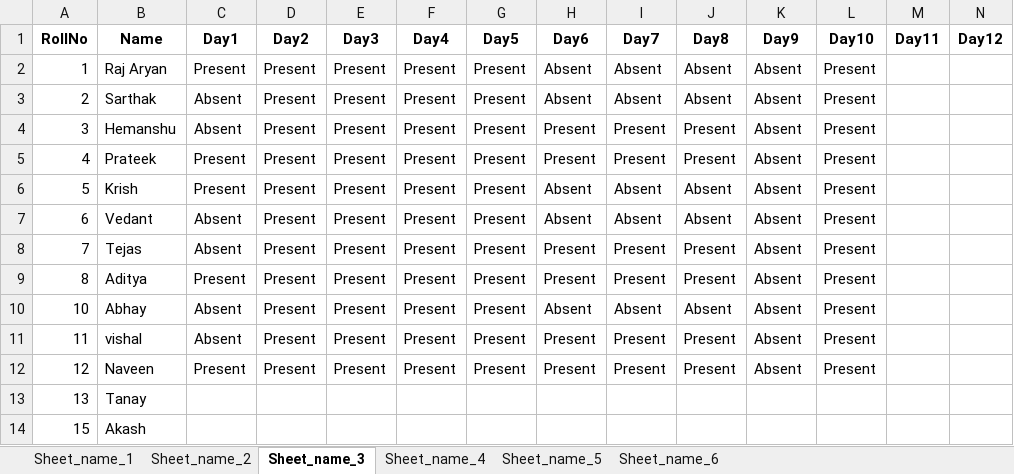
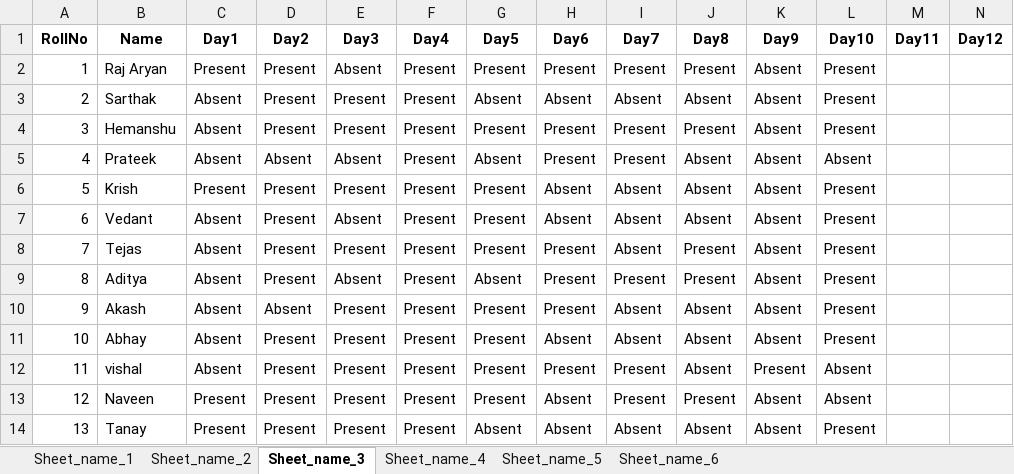
Before and after one commit to Raj2503/ITW-1-Group-Project, an Excel workbook: output.xlsx, sheet Sheet_name_3, drawn as a sheet; only a part is shown; values as stored, in another font and other column widths than the file's, no borders; removed rows and columns are numbered as before the commit, all else as after; rows hold the shown columns only; the diff names each change by its address in the sheet, - before the commit and + after, or states it on an @@ line.

```diff
--- a/output.xlsx (sheet Sheet_name_3)
+++ b/output.xlsx (sheet Sheet_name_3)
-E2 (Day3): Present
+E2 (Day3): Absent
-H2 (Day6): Absent
+H2 (Day6): Present
-I2 (Day7): Absent
+I2 (Day7): Present
-J2 (Day8): Absent
+J2 (Day8): Present
-G3 (Day5): Present
+G3 (Day5): Absent
-C5 (Day1): Present
+C5 (Day1): Absent
-D5 (Day2): Present
+D5 (Day2): Absent
-E5 (Day3): Present
+E5 (Day3): Absent
-G5 (Day5): Present
+G5 (Day5): Absent
-J5 (Day8): Present
+J5 (Day8): Absent
-L5 (Day10): Present
+L5 (Day10): Absent
-E7 (Day3): Present
+E7 (Day3): Absent
-I8 (Day7): Present
+I8 (Day7): Absent
-C9 (Day1): Present
+C9 (Day1): Absent
-E9 (Day3): Present
+E9 (Day3): Absent
-G9 (Day5): Present
+G9 (Day5): Absent
+row 10: 9 | Akash | Absent | Absent | Present | Present | Present | Present | Absent | Absent | Absent | Present
-J12 (Day8): Present
+J12 (Day8): Absent
-K12 (Day9): Absent
+K12 (Day9): Present
-L12:L13 (Day10): Present
+L12:L13 (Day10): Absent
-H13 (Day6): Present
+H13 (Day6): Absent
-C14 (Day1): (empty)
+C14 (Day1): Present
-D14 (Day2): (empty)
+D14 (Day2): Present
-E14 (Day3): (empty)
+E14 (Day3): Present
-F14 (Day4): (empty)
+F14 (Day4): Present
-G14 (Day5): (empty)
+G14 (Day5): Absent
-H14 (Day6): (empty)
+H14 (Day6): Absent
-I14 (Day7): (empty)
+I14 (Day7): Absent
-J14 (Day8): (empty)
+J14 (Day8): Absent
-K14 (Day9): (empty)
+K14 (Day9): Absent
-L14 (Day10): (empty)
+L14 (Day10): Present
-row 14: 15 | Akash
```
Also changed, not shown: sheet Sheet_name_2, sheet Sheet_name_4, sheet Sheet_name_5, sheet Sheet_name_6, sheet Sheet_name_1.
